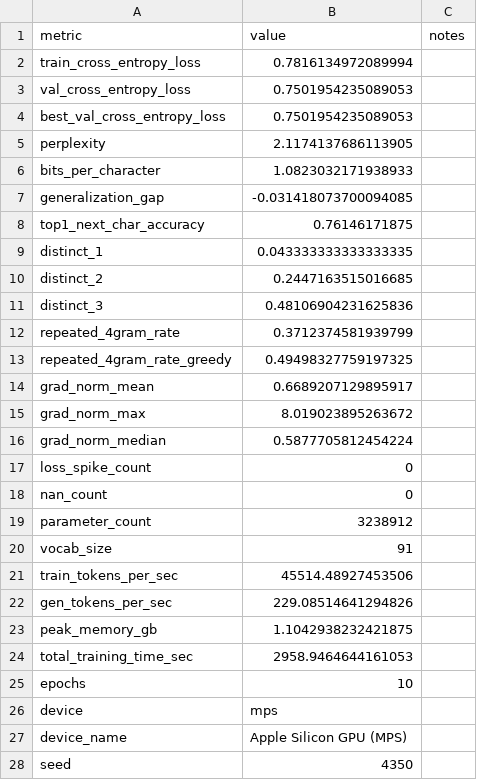
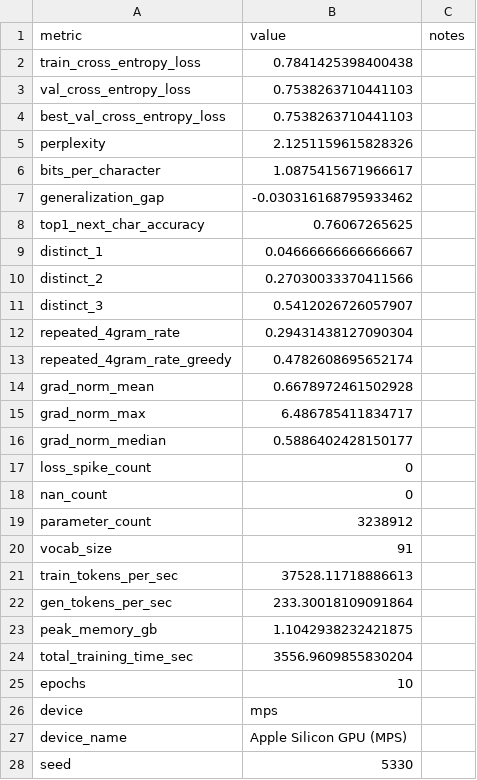
Before and after one commit to aneessaheba/DATA-266-Lab-1, a CSV file: task1_llm/anees_saheba/metrics_report.csv, drawn as a sheet.

Commit message:
Add completed Task 1 run on seed 5330
Full ten epoch run with the seed set to my own student ID. No loss spikes
and no non finite steps.

Final validation results: cross entropy 0.7538, perplexity 2.125, bits per
character 1.088, top 1 next character accuracy 76.07 percent. Parameter
count 3,238,912 over a 91 character vocabulary. Training took 3,557
seconds at 37,528 tokens per second with 1.10 GB peak memory, and
generation runs at 233 characters per second.

These match the earlier seed 4350 run closely, 1.088 bits per character
against 1.082, so the result follows from the architecture rather than
from a favourable initialisation or split.

```diff
--- a/task1_llm/anees_saheba/metrics_report.csv
+++ b/task1_llm/anees_saheba/metrics_report.csv
@@ -1,17 +1,17 @@
 metric,value,notes
-train_cross_entropy_loss,0.7816134972089994,
-val_cross_entropy_loss,0.7501954235089053,
-best_val_cross_entropy_loss,0.7501954235089053,
-perplexity,2.1174137686113905,
-bits_per_character,1.0823032171938933,
-generalization_gap,-0.031418073700094085,
-top1_next_char_accuracy,0.76146171875,
-distinct_1,0.043333333333333335,
-distinct_2,0.2447163515016685,
-distinct_3,0.48106904231625836,
-repeated_4gram_rate,0.3712374581939799,
-repeated_4gram_rate_greedy,0.49498327759197325,
-grad_norm_mean,0.6689207129895917,
-grad_norm_max,8.019023895263672,
-grad_norm_median,0.5877705812454224,
+train_cross_entropy_loss,0.7841425398400438,
+val_cross_entropy_loss,0.7538263710441103,
+best_val_cross_entropy_loss,0.7538263710441103,
+perplexity,2.1251159615828326,
+bits_per_character,1.0875415671966617,
+generalization_gap,-0.030316168795933462,
+top1_next_char_accuracy,0.76067265625,
+distinct_1,0.04666666666666667,
+distinct_2,0.27030033370411566,
+distinct_3,0.5412026726057907,
+repeated_4gram_rate,0.29431438127090304,
+repeated_4gram_rate_greedy,0.4782608695652174,
+grad_norm_mean,0.6678972461502928,
+grad_norm_max,6.486785411834717,
+grad_norm_median,0.5886402428150177,
 loss_spike_count,0,
@@ -20,6 +20,6 @@ parameter_count,3238912,
 vocab_size,91,
-train_tokens_per_sec,45514.48927453506,
-gen_tokens_per_sec,229.08514641294826,
+train_tokens_per_sec,37528.11718886613,
+gen_tokens_per_sec,233.30018109091864,
 peak_memory_gb,1.1042938232421875,
-total_training_time_sec,2958.9464644161053,
+total_training_time_sec,3556.9609855830204,
 epochs,10,
@@ -27,2 +27,2 @@ device,mps,
 device_name,Apple Silicon GPU (MPS),
-seed,4350,
+seed,5330,
```
Also changed, not shown: 8 other files.
